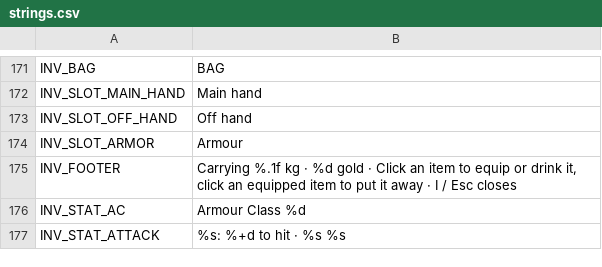
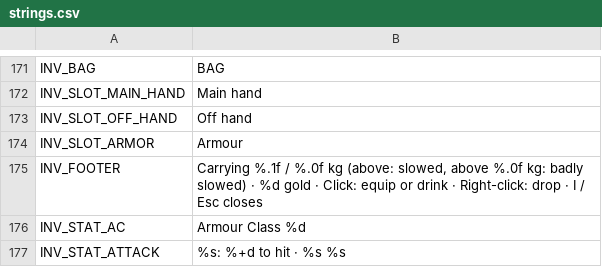
Before and after one commit to Wuerfelduell/Testrepo, a CSV file: localization/strings.csv, drawn as a sheet; only a part is shown, gaps mark what is left out; the diff covers the shown part only.

```diff
--- a/localization/strings.csv
+++ b/localization/strings.csv
@@ -181,3 +181,3 @@ INV_SLOT_OFF_HAND,Off hand
 INV_SLOT_ARMOR,Armour
-INV_FOOTER,"Carrying %.1f kg   ·   %d gold   ·   Click an item to equip or drink it, click an equipped item to put it away   ·   I / Esc closes"
+INV_FOOTER,"Carrying %.1f / %.0f kg (above: slowed, above %.0f kg: badly slowed)   ·   %d gold   ·   Click: equip or drink   ·   Right-click: drop   ·   I / Esc closes"
 INV_STAT_AC,Armour Class %d
```
Also changed, not shown: 26 added rows elsewhere in this file, 42 other files.
